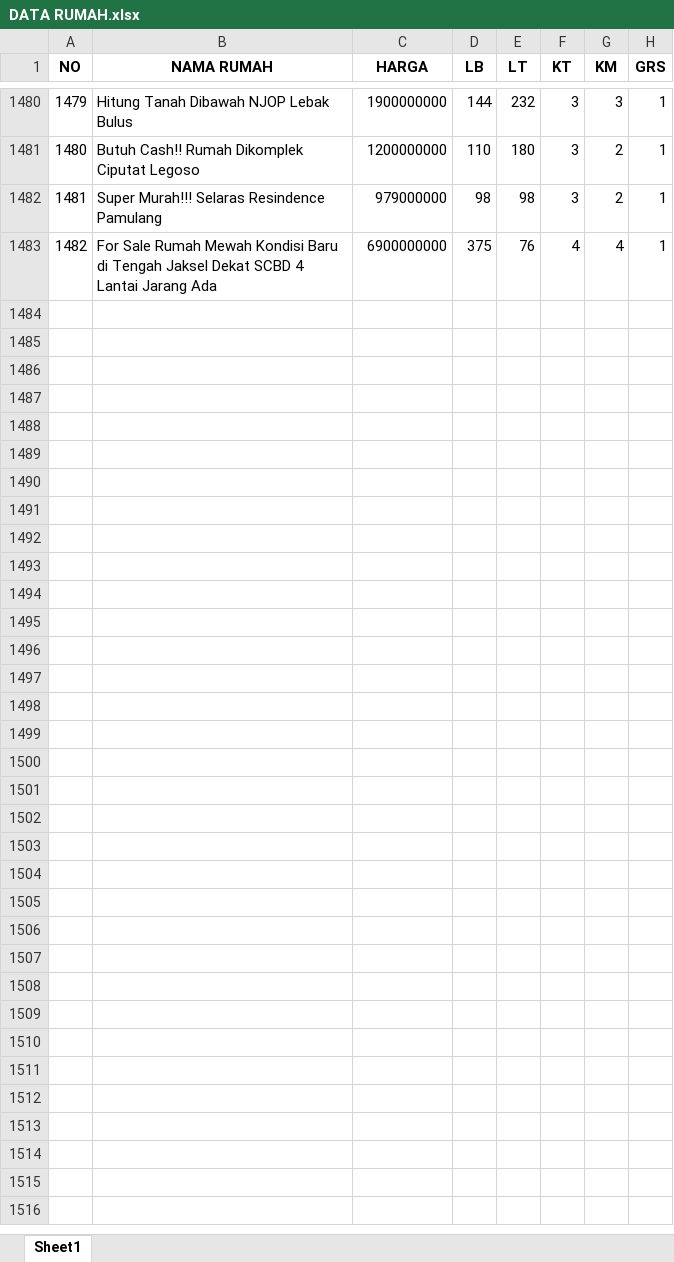
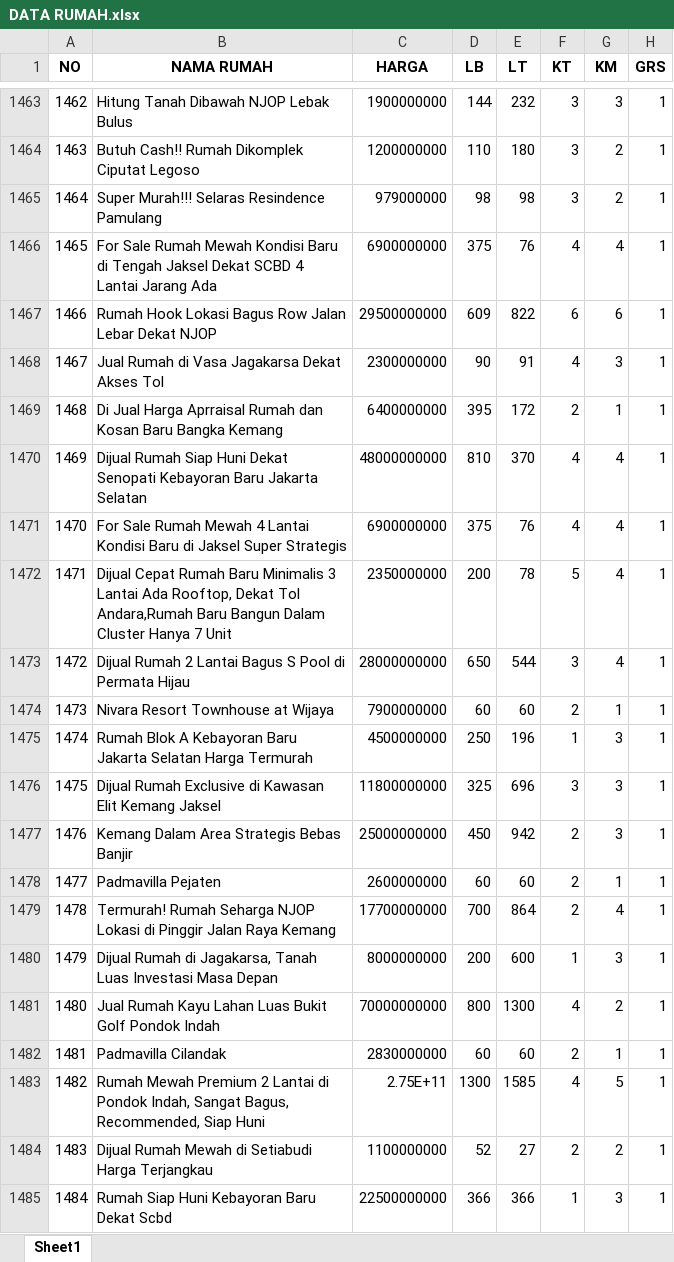
Before and after one commit to barunaxyz/PrediksiHargaRumah, an Excel workbook: data/raw/DATA RUMAH.xlsx, sheet Sheet1, drawn as a sheet; only a part is shown, gaps mark what is left out; values as stored, in another font and other column widths than the file's, no borders; the diff covers the shown part only; the diff names each change by its address in the sheet, - before the commit and + after, or states it on an @@ line.

```diff
--- a/data/raw/DATA RUMAH.xlsx (sheet Sheet1)
+++ b/data/raw/DATA RUMAH.xlsx (sheet Sheet1)
@@ column A (NO) renumbered between rows 1323 and 1466 @@
+row 1467: 1466 | Rumah Hook Lokasi Bagus Row Jalan Lebar Dekat NJOP | 29500000000 | 609 | 822 | 6 | 6 | 1
+row 1468: 1467 | Jual Rumah di Vasa Jagakarsa Dekat Akses Tol | 2300000000 | 90 | 91 | 4 | 3 | 1
+row 1469: 1468 | Di Jual Harga Aprraisal Rumah dan Kosan Baru Bangka Kemang | 6400000000 | 395 | 172 | 2 | 1 | 1
+row 1470: 1469 | Dijual Rumah Siap Huni Dekat Senopati Kebayoran Baru Jakarta Selatan | 48000000000 | 810 | 370 | 4 | 4 | 1
@@ row 1439 moved to row 1471: 1470 @@
+row 1472: 1471 | Dijual Cepat Rumah Baru Minimalis 3 Lantai Ada Rooftop, Dekat Tol Andara,Rumah Baru Bangun Dalam Cluster Hanya 7 Unit | 2350000000 | 200 | 78 | 5 | 4 | 1
+row 1473: 1472 | Dijual Rumah 2 Lantai Bagus S Pool di Permata Hijau | 28000000000 | 650 | 544 | 3 | 4 | 1
@@ row 1446 moved to row 1474: 1473 @@
+row 1475: 1474 | Rumah Blok A Kebayoran Baru Jakarta Selatan Harga Termurah | 4500000000 | 250 | 196 | 1 | 3 | 1
+row 1476: 1475 | Dijual Rumah Exclusive di Kawasan Elit Kemang Jaksel | 11800000000 | 325 | 696 | 3 | 3 | 1
+row 1477: 1476 | Kemang Dalam Area Strategis Bebas Banjir | 25000000000 | 450 | 942 | 2 | 3 | 1
@@ row 1450 moved to row 1478: 1477 @@
+row 1479: 1478 | Termurah! Rumah Seharga NJOP Lokasi di Pinggir Jalan Raya Kemang | 17700000000 | 700 | 864 | 2 | 4 | 1
+row 1480: 1479 | Dijual Rumah di Jagakarsa, Tanah Luas Investasi Masa Depan | 8000000000 | 200 | 600 | 1 | 3 | 1
+row 1481: 1480 | Jual Rumah Kayu Lahan Luas Bukit Golf Pondok Indah | 70000000000 | 800 | 1300 | 4 | 2 | 1
@@ row 1454 moved to row 1482: 1481 @@
+row 1483: 1482 | Rumah Mewah Premium 2 Lantai di Pondok Indah, Sangat Bagus, Recommended, Siap Huni | 2.75E+11 | 1300 | 1585 | 4 | 5 | 1
+row 1484: 1483 | Dijual Rumah Mewah di Setiabudi Harga Terjangkau | 1100000000 | 52 | 27 | 2 | 2 | 1
+row 1485: 1484 | Rumah Siap Huni Kebayoran Baru Dekat Scbd | 22500000000 | 366 | 366 | 1 | 3 | 1
```
Also changed, not shown: 16 added rows, 4 removed rows and 9 moved rows elsewhere in this sheet, 2 other files.
